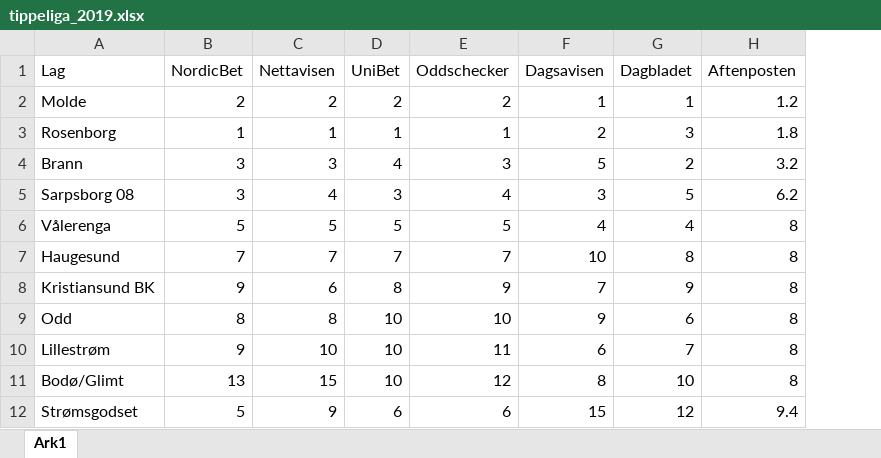
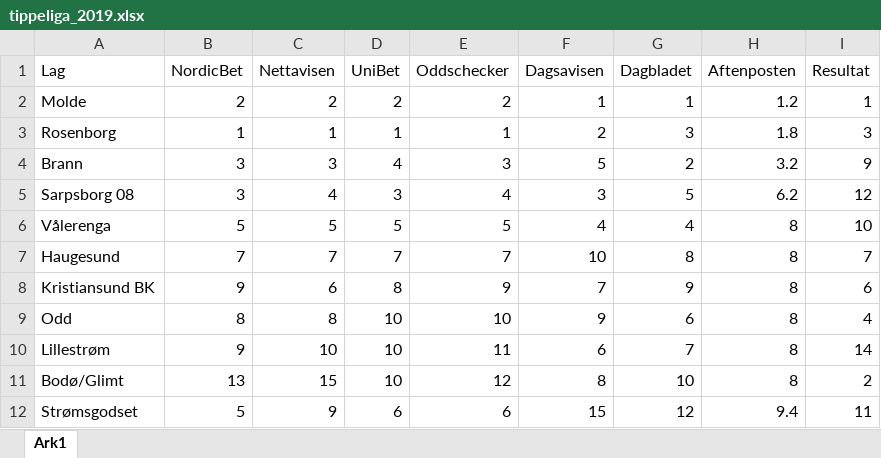
Before and after one commit to gardenberg/blogdown, an Excel workbook: content/data/tippeliga_2019.xlsx, sheet Ark1, drawn as a sheet; only a part is shown; values as stored, in another font and other column widths than the file's, no borders; the diff names each change by its address in the sheet, - before the commit and + after, or states it on an @@ line.

Commit message:
ny post
resultat av eliteserien

```diff
--- a/content/data/tippeliga_2019.xlsx (sheet Ark1)
+++ b/content/data/tippeliga_2019.xlsx (sheet Ark1)
+column I (Resultat), rows 2-12: 1 | 3 | 9 | 12 | 10 | 7 | 6 | 4 | 14 | 2 | 11
```
Also changed, not shown: public/data/tippeliga_2019.xlsx, 16 other files.
